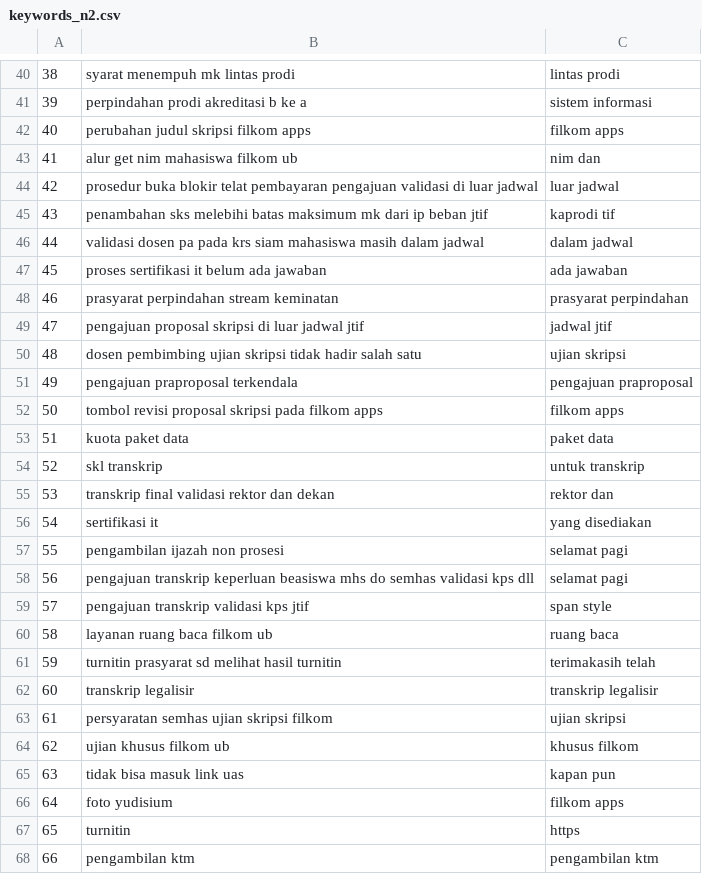
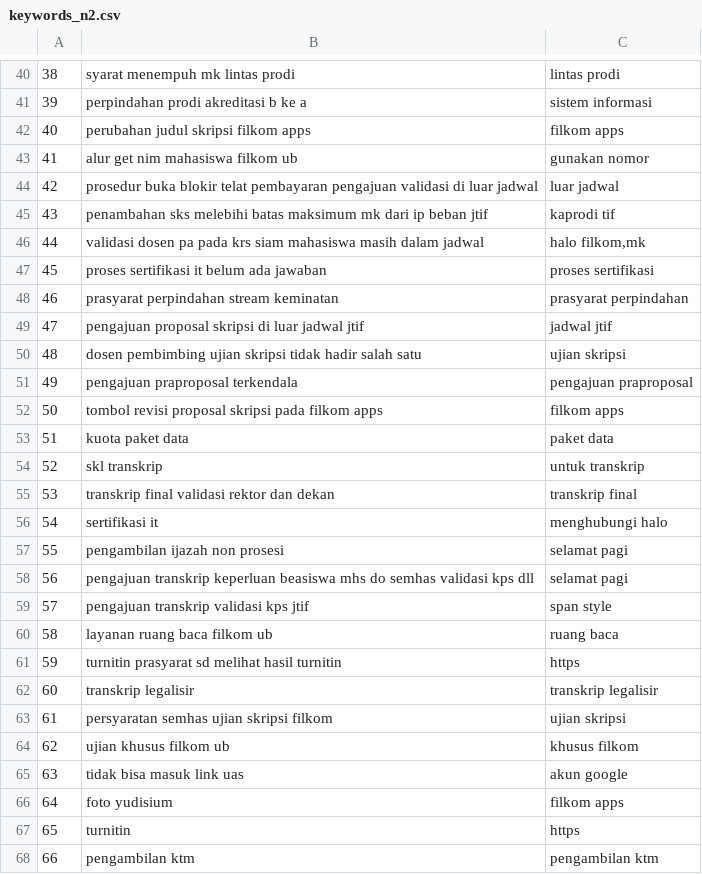
Before and after one commit to AndiAlifs/Halofilkom_dump, a CSV file: keywords_n2.csv, drawn as a sheet; only a part is shown, gaps mark what is left out; the diff covers the shown part only.

```diff
--- a/keywords_n2.csv
+++ b/keywords_n2.csv
@@ -42,2 +42,2 @@
 40,perubahan judul skripsi filkom apps,filkom apps
-41,alur get nim mahasiswa filkom ub,nim dan
+41,alur get nim mahasiswa filkom ub,gunakan nomor
@@ -45,4 +45,4 @@
 43,penambahan sks melebihi batas maksimum mk dari ip beban jtif,kaprodi tif
-44,validasi dosen pa pada krs siam mahasiswa masih dalam jadwal,dalam jadwal
-45,proses sertifikasi it belum ada jawaban,ada jawaban
+44,validasi dosen pa pada krs siam mahasiswa masih dalam jadwal,"halo filkom,mk"
+45,proses sertifikasi it belum ada jawaban,proses sertifikasi
 46,prasyarat perpindahan stream keminatan,prasyarat perpindahan
@@ -54,4 +54,4 @@
 52,skl  transkrip,untuk transkrip
-53,transkrip final validasi rektor dan dekan,rektor dan
-54,sertifikasi it,yang disediakan
+53,transkrip final validasi rektor dan dekan,transkrip final
+54,sertifikasi it,menghubungi halo
 55,pengambilan ijazah non prosesi,selamat pagi
@@ -60,3 +60,3 @@
 58,layanan ruang baca filkom ub,ruang baca
-59, turnitin prasyarat sd melihat hasil turnitin,terimakasih telah
+59,turnitin prasyarat sd melihat hasil turnitin,https
 60,transkrip legalisir,transkrip legalisir
@@ -64,3 +64,3 @@
 62,ujian khusus filkom ub,khusus filkom
-63,tidak bisa masuk link uas,kapan pun
+63,tidak bisa masuk link uas,akun google
 64,foto yudisium,filkom apps
```
Also changed, not shown: 20 edited cells elsewhere in this file, 3 other files.
